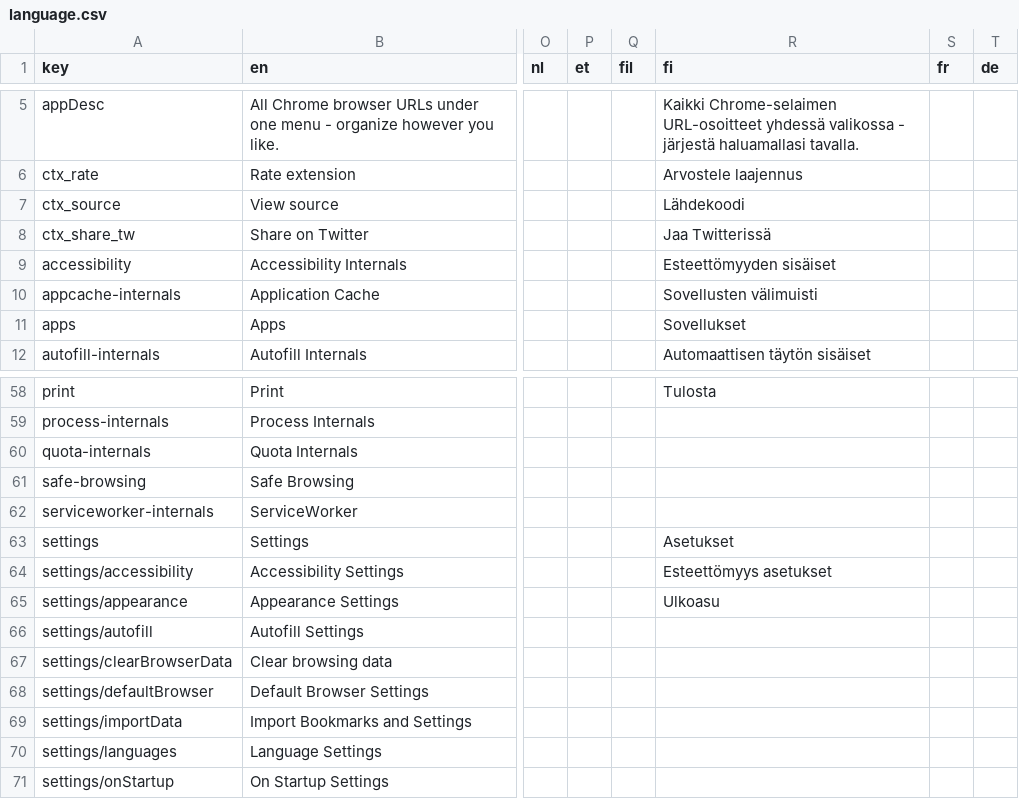
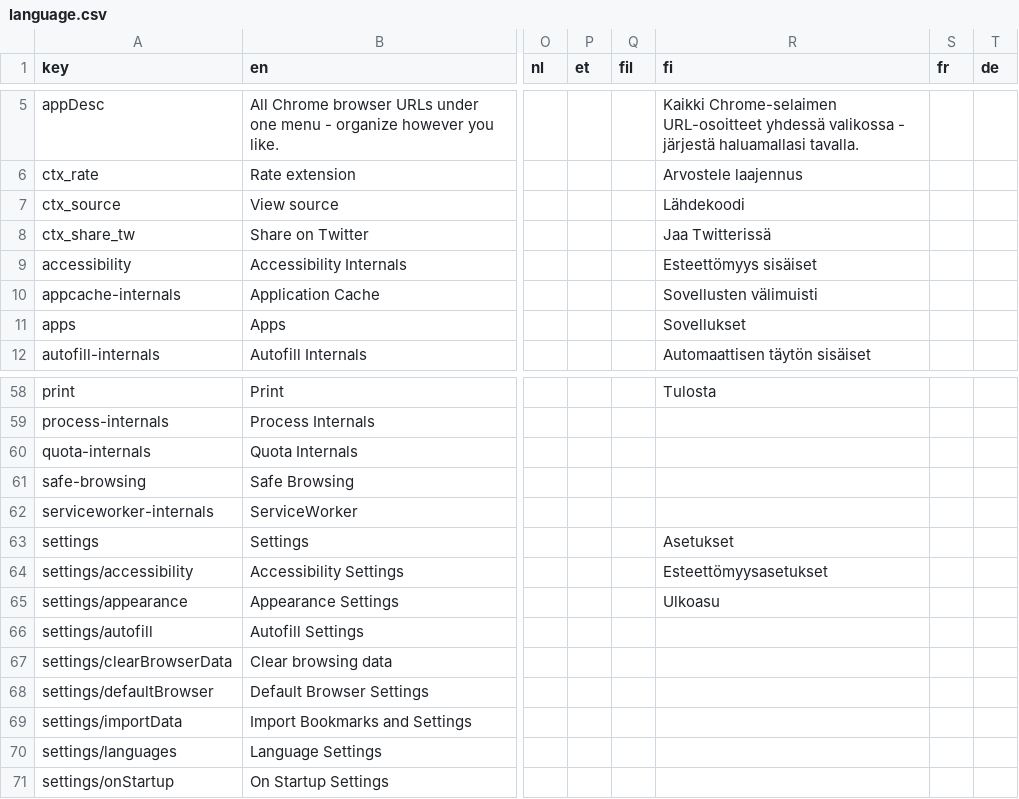
Before and after one commit to MobileFirstLLC/shortcuts-for-chrome, a CSV file: assets/language.csv, drawn as a sheet; only a part is shown, gaps mark what is left out; the diff names each change by its address in the sheet, - before the commit and + after, or states it on an @@ line.

Commit message:
update language csv

```diff
--- a/assets/language.csv
+++ b/assets/language.csv
-R9 (fi): Esteettömyyden sisäiset
+R9 (fi): Esteettömyys sisäiset
-R64 (fi): Esteettömyys asetukset
+R64 (fi): Esteettömyysasetukset
```
